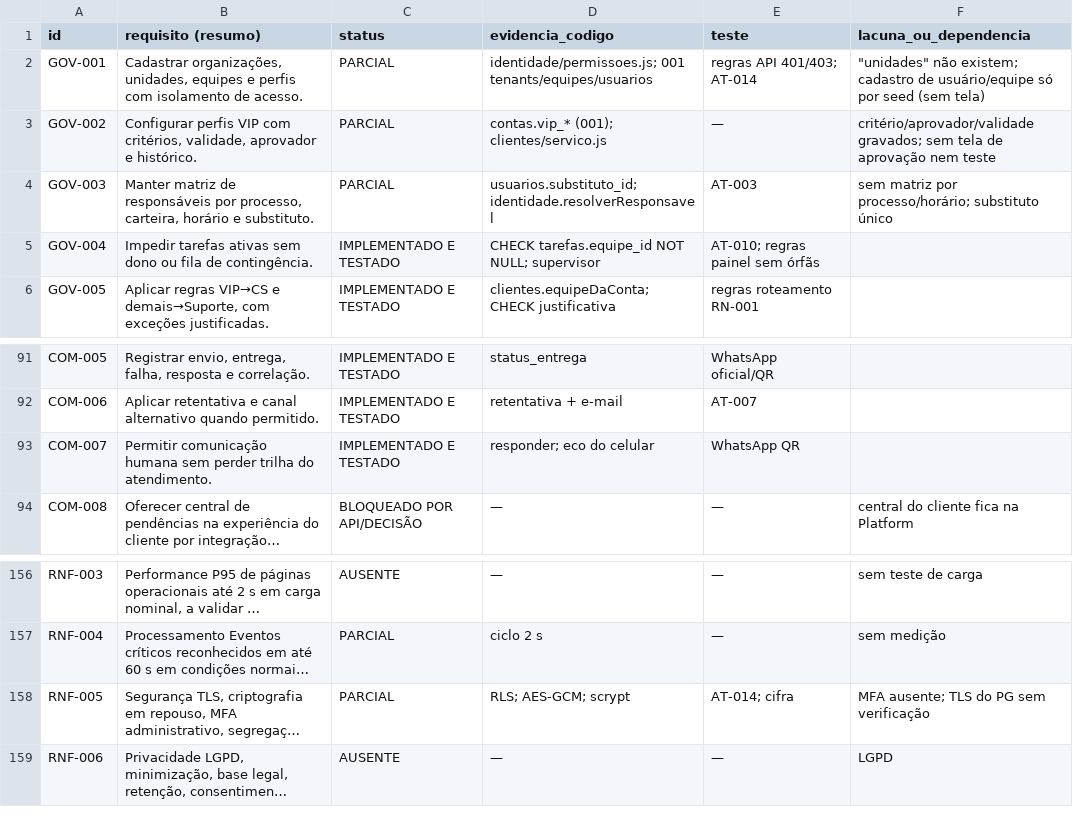
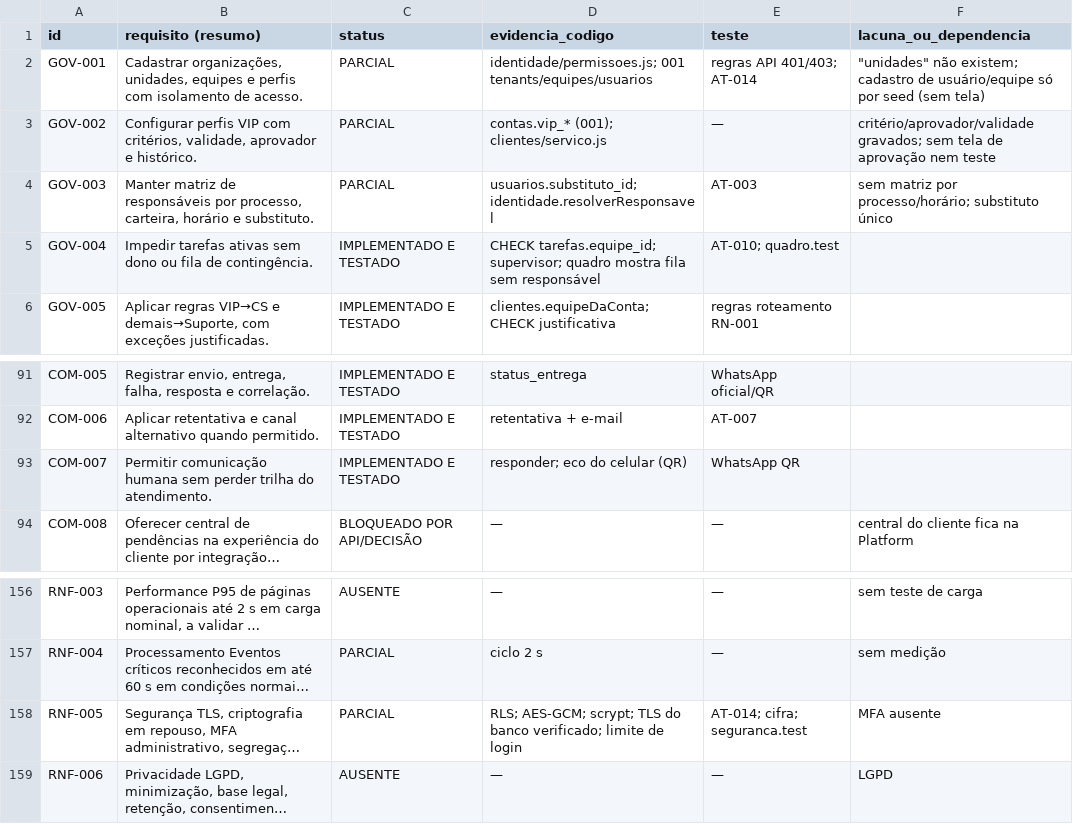
Before and after one commit to rodrigaomenezes/geral, a CSV file: brobot/sinapse/docs/auditoria/MATRIZ_REQUISITOS.csv, drawn as a sheet; only a part is shown, gaps mark what is left out; long unchanged cells end in …; the diff names each change by its address in the sheet, - before the commit and + after, or states it on an @@ line.

```diff
--- a/brobot/sinapse/docs/auditoria/MATRIZ_REQUISITOS.csv
+++ b/brobot/sinapse/docs/auditoria/MATRIZ_REQUISITOS.csv
-D5 (evidencia_codigo): CHECK tarefas.equipe_id NOT NULL; supervisor
+D5 (evidencia_codigo): CHECK tarefas.equipe_id; supervisor; quadro mostra fila sem responsável
-E5 (teste): AT-010; regras painel sem órfãs
+E5 (teste): AT-010; quadro.test
-D93 (evidencia_codigo): responder; eco do celular
+D93 (evidencia_codigo): responder; eco do celular (QR)
-D158 (evidencia_codigo): RLS; AES-GCM; scrypt
+D158 (evidencia_codigo): RLS; AES-GCM; scrypt; TLS do banco verificado; limite de login
-E158 (teste): AT-014; cifra
+E158 (teste): AT-014; cifra; seguranca.test
-F158 (lacuna_ou_dependencia): MFA ausente; TLS do PG sem verificação
+F158 (lacuna_ou_dependencia): MFA ausente
```
Also changed, not shown: 15 other files.
